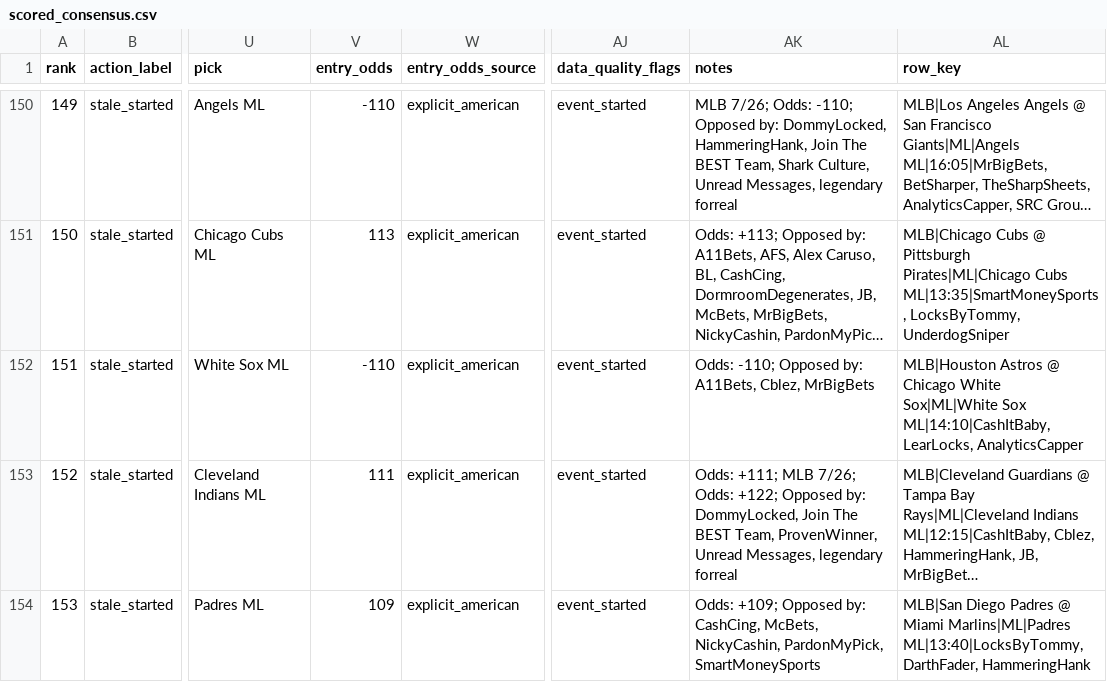
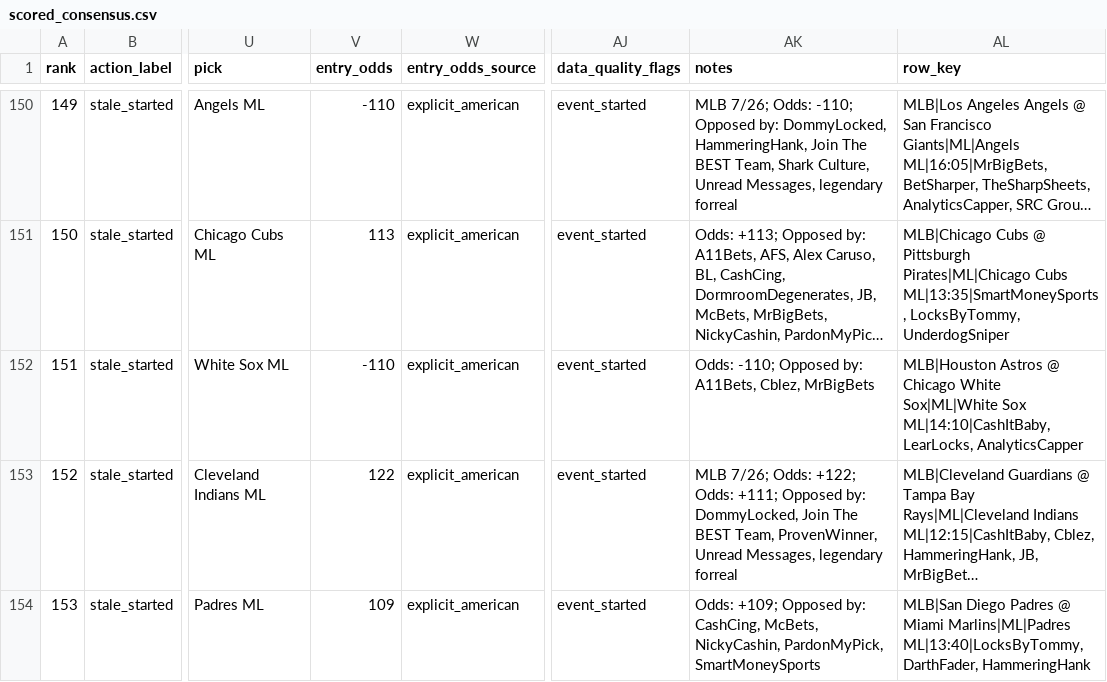
Before and after one commit to maomaocodes/clv-edge-desk, a CSV file: scored_consensus.csv, drawn as a sheet; only a part is shown, gaps mark what is left out; long unchanged cells end in …; the diff covers the shown part only; the diff names each change by its address in the sheet, - before the commit and + after, or states it on an @@ line.

```diff
--- a/scored_consensus.csv
+++ b/scored_consensus.csv
-V153 (entry_odds): 111
+V153 (entry_odds): 122
-AK153 (notes): Odds: +111; MLB 7/26; Odds: +122; Opposed by:…
+AK153 (notes): MLB 7/26; Odds: +122; Odds: +111; Opposed by:…
```
Also changed, not shown: 1 added row, 1 removed row, 4 edited cells and row numbers in column A elsewhere in this file, 3 other files.
